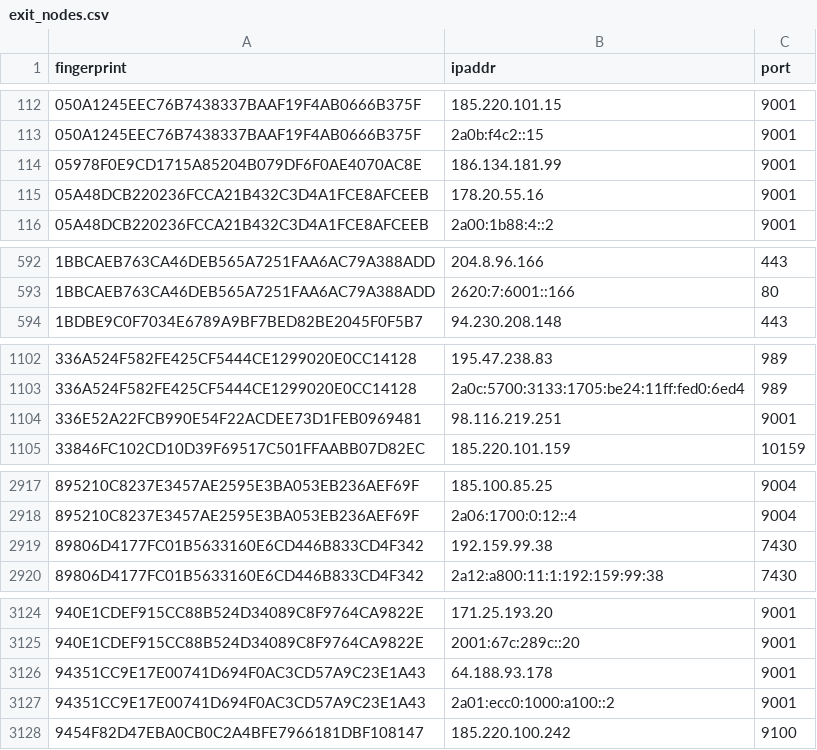
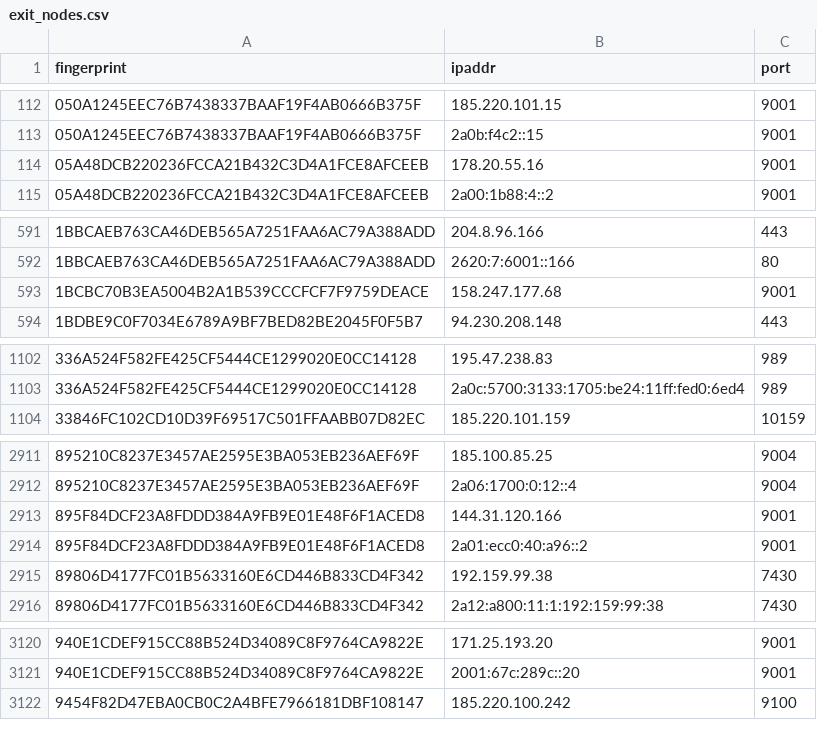
Before and after one commit to 0xPratikPatil/peel-the-net, a CSV file: dataset/exit_nodes.csv, drawn as a sheet; only a part is shown, gaps mark what is left out; the diff covers the shown part only.

```diff
--- a/dataset/exit_nodes.csv
+++ b/dataset/exit_nodes.csv
@@ -113,3 +113,2 @@ fingerprint,ipaddr,port
 050A1245EEC76B7438337BAAF19F4AB0666B375F,2a0b:f4c2::15,9001
-05978F0E9CD1715A85204B079DF6F0AE4070AC8E,186.134.181.99,9001
 05A48DCB220236FCCA21B432C3D4A1FCE8AFCEEB,178.20.55.16,9001
@@ -593,2 +592,3 @@ fingerprint,ipaddr,port
 1BBCAEB763CA46DEB565A7251FAA6AC79A388ADD,2620:7:6001::166,80
+1BCBC70B3EA5004B2A1B539CCCFCF7F9759DEACE,158.247.177.68,9001
 1BDBE9C0F7034E6789A9BF7BED82BE2045F0F5B7,94.230.208.148,443
@@ -1103,3 +1103,2 @@ fingerprint,ipaddr,port
 336A524F582FE425CF5444CE1299020E0CC14128,2a0c:5700:3133:1705:be24:11ff:fed0:6ed4,989
-336E52A22FCB990E54F22ACDEE73D1FEB0969481,98.116.219.251,9001
 33846FC102CD10D39F69517C501FFAABB07D82EC,185.220.101.159,10159
@@ -2918,2 +2912,4 @@ fingerprint,ipaddr,port
 895210C8237E3457AE2595E3BA053EB236AEF69F,2a06:1700:0:12::4,9004
+895F84DCF23A8FDDD384A9FB9E01E48F6F1ACED8,144.31.120.166,9001
+895F84DCF23A8FDDD384A9FB9E01E48F6F1ACED8,2a01:ecc0:40:a96::2,9001
 89806D4177FC01B5633160E6CD446B833CD4F342,192.159.99.38,7430
@@ -3125,4 +3121,2 @@ fingerprint,ipaddr,port
 940E1CDEF915CC88B524D34089C8F9764CA9822E,2001:67c:289c::20,9001
-94351CC9E17E00741D694F0AC3CD57A9C23E1A43,64.188.93.178,9001
-94351CC9E17E00741D694F0AC3CD57A9C23E1A43,2a01:ecc0:1000:a100::2,9001
 9454F82D47EBA0CB0C2A4BFE7966181DBF108147,185.220.100.242,9100
```
Also changed, not shown: 8 added rows and 10 removed rows elsewhere in this file, dataset/all_nodes.csv, dataset/guard_nodes.csv, 3 other files.
